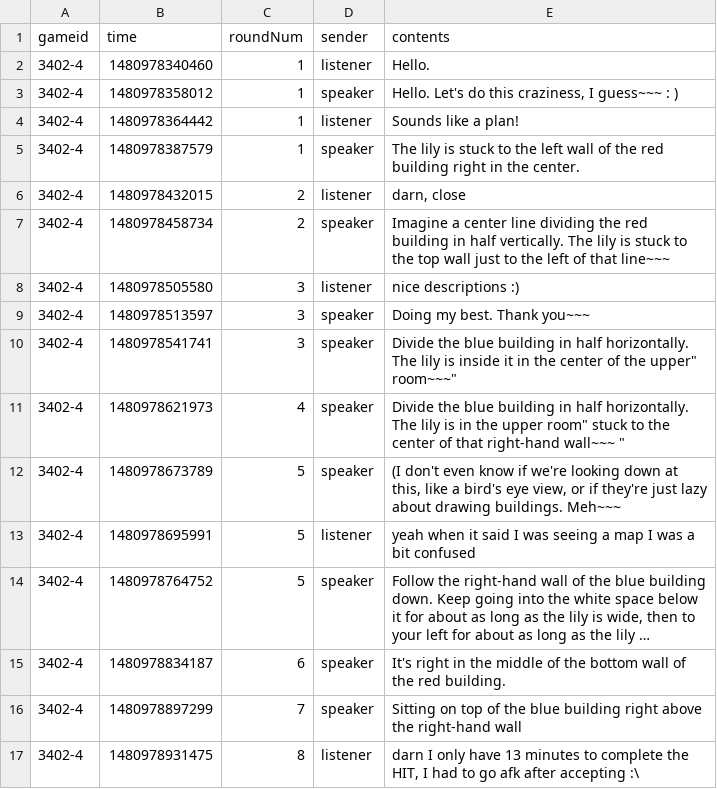
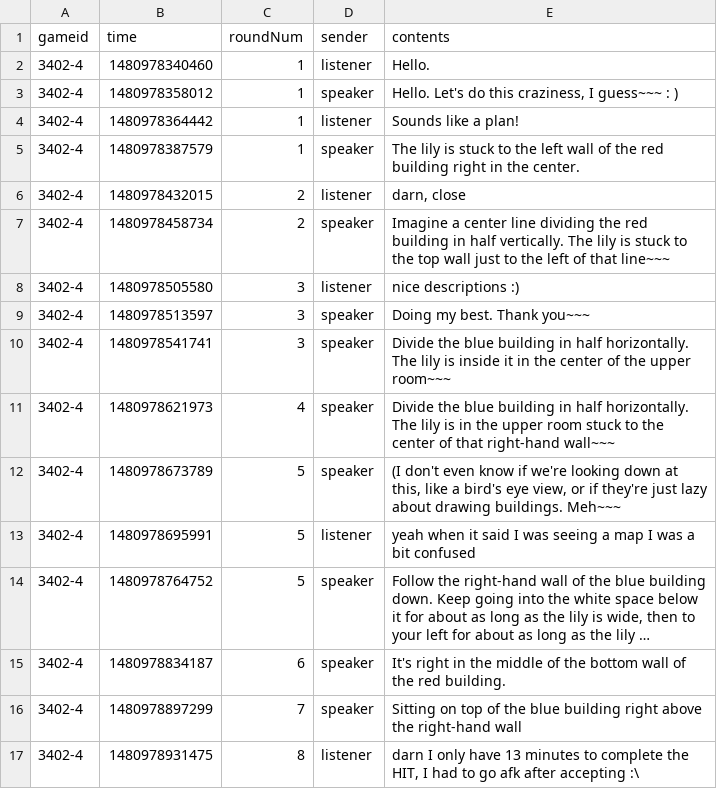
Before and after one commit to ntindall/reference_games, a CSV file: data/spatialReference/message/2016-111-5-22-52-13-680_3402-48ca0e48-3dc1-420d-b9da-959447de5375.csv, drawn as a sheet; only a part is shown; long unchanged cells end in ….

```diff
--- a/data/spatialReference/message/2016-111-5-22-52-13-680_3402-48ca0e48-3dc1-420d-b9da-959447de5375.csv
+++ b/data/spatialReference/message/2016-111-5-22-52-13-680_3402-48ca0e48-3dc1-420d-b9da-959447de5375.csv
@@ -9,4 +9,4 @@ gameid,time,roundNum,sender,contents
 3402-4,1480978513597,3,speaker,"Doing my best.  Thank you~~~"
-3402-4,1480978541741,3,speaker,"Divide the blue building in half horizontally. The lily is inside it in the center of the "upper" room~~~"
-3402-4,1480978621973,4,speaker,"Divide the blue building in half horizontally. The lily is in the upper "room" stuck to the center of that right-hand wall~~~ "
+3402-4,1480978541741,3,speaker,"Divide the blue building in half horizontally. The lily is inside it in the center of the upper room~~~"
+3402-4,1480978621973,4,speaker,"Divide the blue building in half horizontally. The lily is in the upper room stuck to the center of that right-hand wall~~~ "
 3402-4,1480978673789,5,speaker,"(I don't even know if we're looking down at this, like a bird's eye view, or if they're just lazy about drawing buildings. Meh~~~"
```
Also changed, not shown: data/spatialReference/message/2016-111-5-22-1-59-744_7689-8dc201fc-00df-4878-a95d-4da606722f10.csv, data/spatialReference/message/2016-111-5-22-25-27-808_1303-456cb202-c9eb-47ad-adf8-0b7e6b2cf396.csv, 2 other files.
